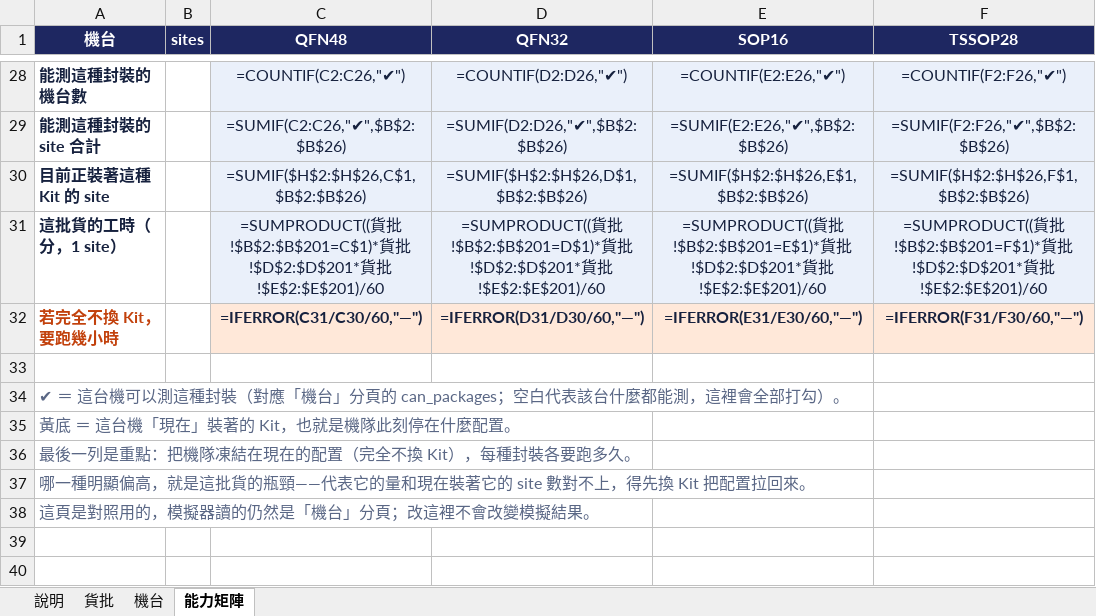
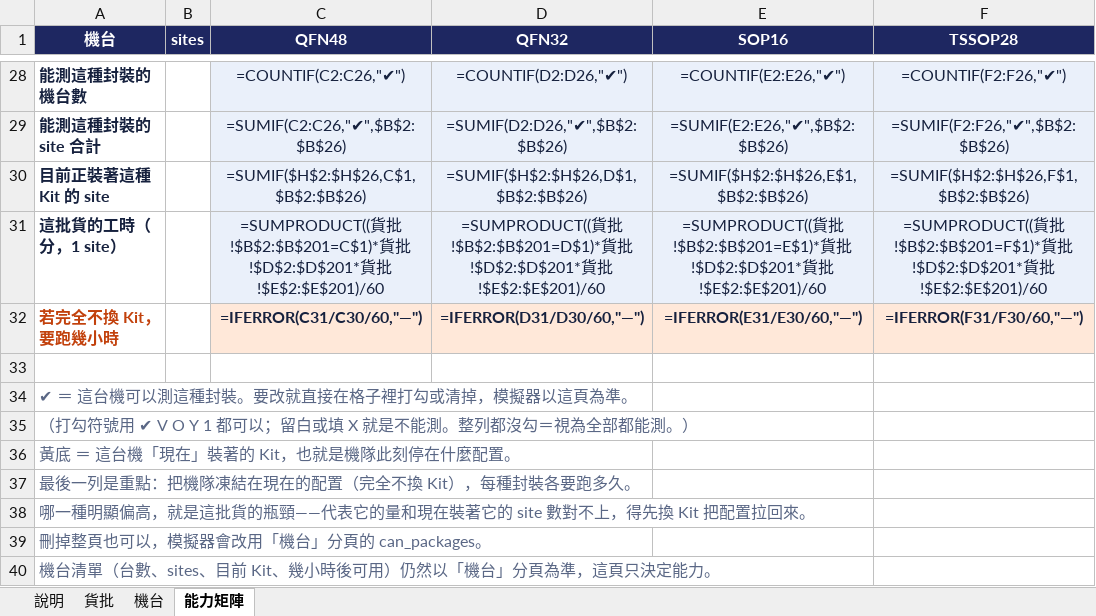
Before and after one commit to cnshow2025/my-factory, an Excel workbook: docs/模擬WIP_200批.xlsx, sheet 能力矩陣, drawn as a sheet; only a part is shown, gaps mark what is left out; values as stored, in another font and other column widths than the file's, no borders; formulas without a stored value are shown as written; addresses are those after the commit; rows hold the shown columns only; the diff names each change by its address in the sheet, - before the commit and + after, or states it on an @@ line.

```diff
--- a/docs/模擬WIP_200批.xlsx (sheet 能力矩陣)
+++ b/docs/模擬WIP_200批.xlsx (sheet 能力矩陣)
-A34 (機台): …這種封裝（對應「機台」分頁的 can_packages；空白代表該台什麼都能測，這裡會全部打勾）。
+A34 (機台): …這種封裝。要改就直接在格子裡打勾或清掉，模擬器以這頁為準。
+row 35: （打勾符號用 ✔ V O Y 1 都可以；留白或填 X 就是不能測。整列都沒勾＝視為全部都能測。）
-A39 (機台): 這頁是對照用的，模擬器讀的仍然是「機台」分頁；改這裡不會改變模擬結果。
+A39 (機台): 刪掉整頁也可以，模擬器會改用「機台」分頁的 can_packages。
+row 40: 機台清單（台數、sites、目前 Kit、幾小時後可用）仍然以「機台」分頁為準，這頁只決定能力。
```
Also changed, not shown: 4 other files.
